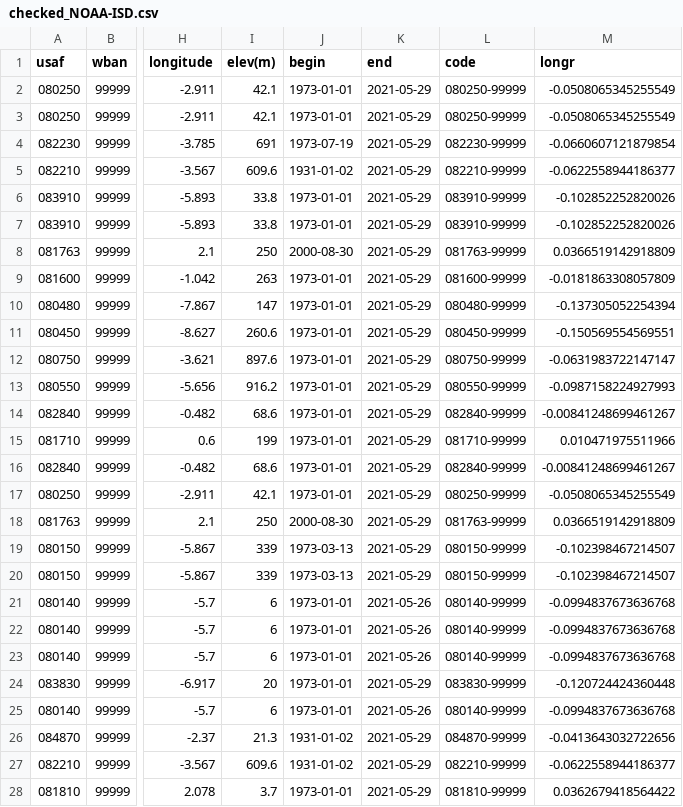
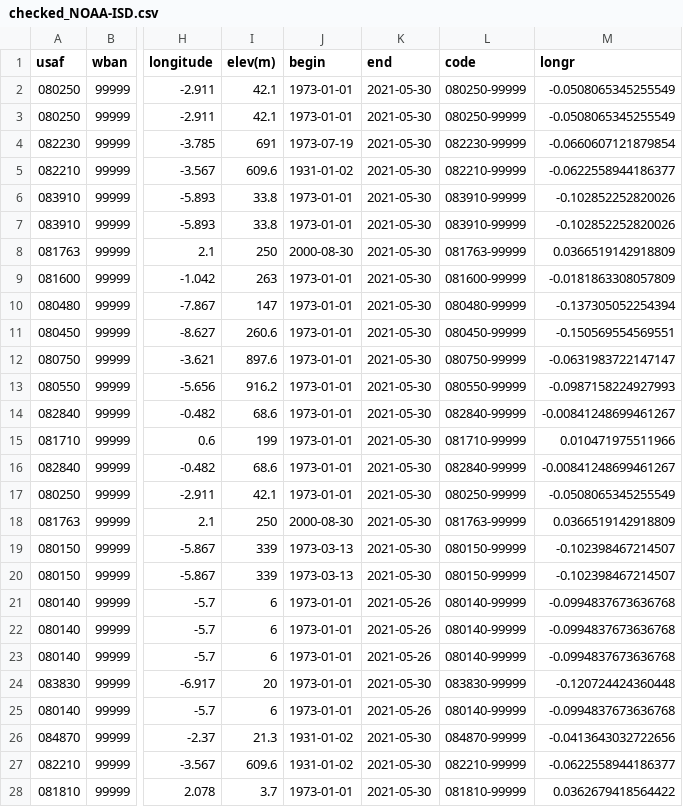
Before and after one commit to Jaimedgp/AirQualityCOVID, a CSV file: data/Curation/checked_NOAA-ISD.csv, drawn as a sheet; only a part is shown, gaps mark what is left out; the diff covers the shown part only; the diff names each change by its address in the sheet, - before the commit and + after, or states it on an @@ line.

```diff
--- a/data/Curation/checked_NOAA-ISD.csv
+++ b/data/Curation/checked_NOAA-ISD.csv
-K2:K20 (end): 2021-05-29
+K2:K20 (end): 2021-05-30
-K24 (end): 2021-05-29
+K24 (end): 2021-05-30
-K26:K28 (end): 2021-05-29
+K26:K28 (end): 2021-05-30
```
Also changed, not shown: 34 edited cells elsewhere in this file, data/Curation/checked_AEMET.csv, data/Curation/checked_AQ.csv.
